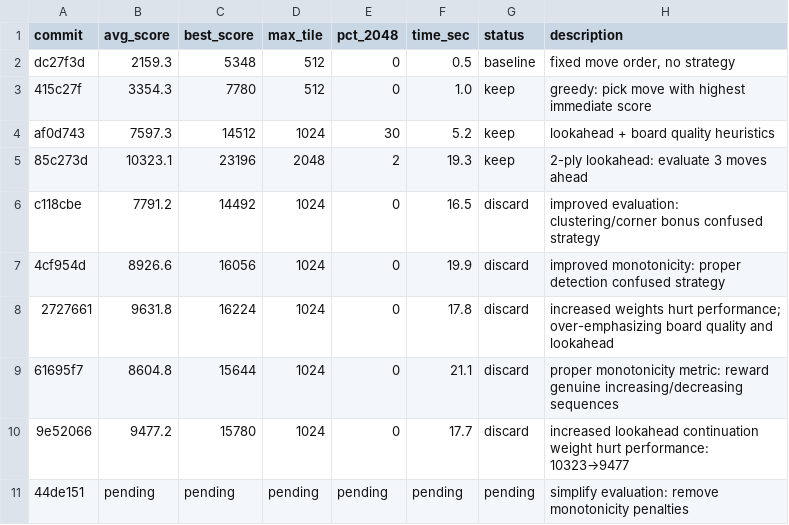
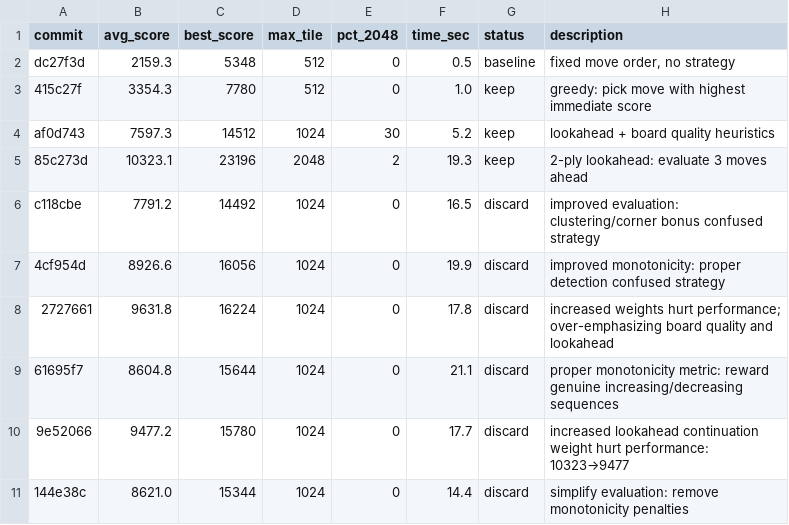
Before and after one commit to shivss26/2048-true-autoresearch-sonnet, a TSV file: results.tsv, drawn as a sheet.

Commit message:
[DISCARD] revert: simplify evaluation removed monotonicity guidance (10323→8621)

```diff
--- a/results.tsv
+++ b/results.tsv
@@ -10,2 +10,2 @@ c118cbe	7791.2	14492	1024	0	16.5	discard	improved evaluation: clustering/corner
 9e52066	9477.2	15780	1024	0	17.7	discard	increased lookahead continuation weight hurt performance: 10323→9477
-44de151	pending	pending	pending	pending	pending	pending	simplify evaluation: remove monotonicity penalties
+144e38c	8621.0	15344	1024	0	14.4	discard	simplify evaluation: remove monotonicity penalties
```
Also changed, not shown: 1 other file.
